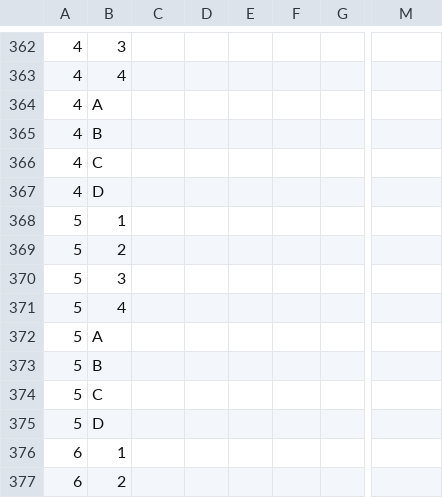
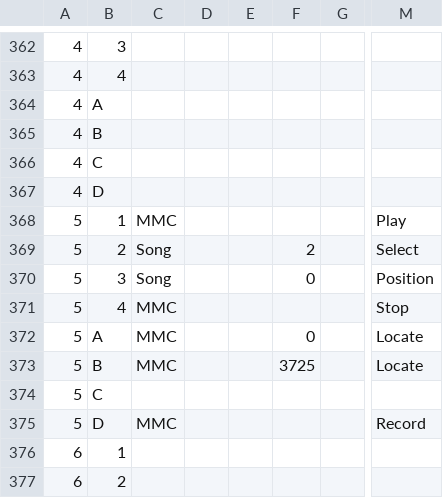
Before and after one commit to Charles5150/midi-commander-custom, a CSV file: python/demo-all-features.csv, drawn as a sheet; only a part is shown, gaps mark what is left out; the diff names each change by its address in the sheet, - before the commit and + after, or states it on an @@ line.

```diff
--- a/python/demo-all-features.csv
+++ b/python/demo-all-features.csv
-C368: (empty)
+C368: MMC
-M368: (empty)
+M368: Play
-C369:C370: (empty)
+C369:C370: Song
-F369: (empty)
+F369: 2
-M369: (empty)
+M369: Select
-F370: (empty)
+F370: 0
-M370: (empty)
+M370: Position
-C371:C373: (empty)
+C371:C373: MMC
-M371: (empty)
+M371: Stop
-F372: (empty)
+F372: 0
-M372:M373: (empty)
+M372:M373: Locate
-F373: (empty)
+F373: 3725
-C375: (empty)
+C375: MMC
-M375: (empty)
+M375: Record
```
Also changed, not shown: 11 other files.
